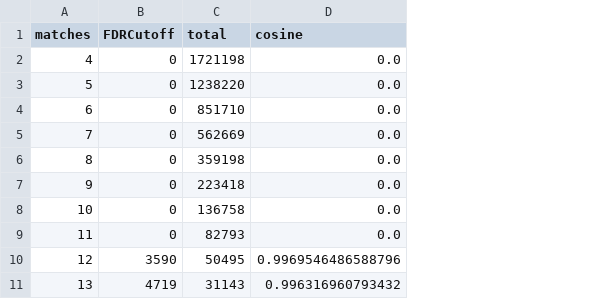
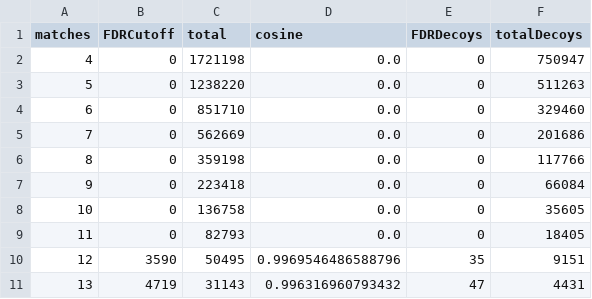
Before and after one commit to xomicsdatascience/zoDIAq, a CSV file: Data/Figures/FDRGraph_lib31_overall.csv, drawn as a sheet; only a part is shown; the diff names each change by its address in the sheet, - before the commit and + after, or states it on an @@ line.

```diff
--- a/Data/Figures/FDRGraph_lib31_overall.csv
+++ b/Data/Figures/FDRGraph_lib31_overall.csv
+column E (FDRDecoys), rows 2-11: 0 | 0 | 0 | 0 | 0 | 0 | 0 | 0 | 35 | 47
+column F (totalDecoys), rows 2-11: 750947 | 511263 | 329460 | 201686 | 117766 | 66084 | 35605 | 18405 | 9151 | 4431
```
Also changed, not shown: Data/Figures/FDRGraph_lib20_overall.csv, Data/Figures/FDRGraph_lib20_peptide.csv, 18 other files.
